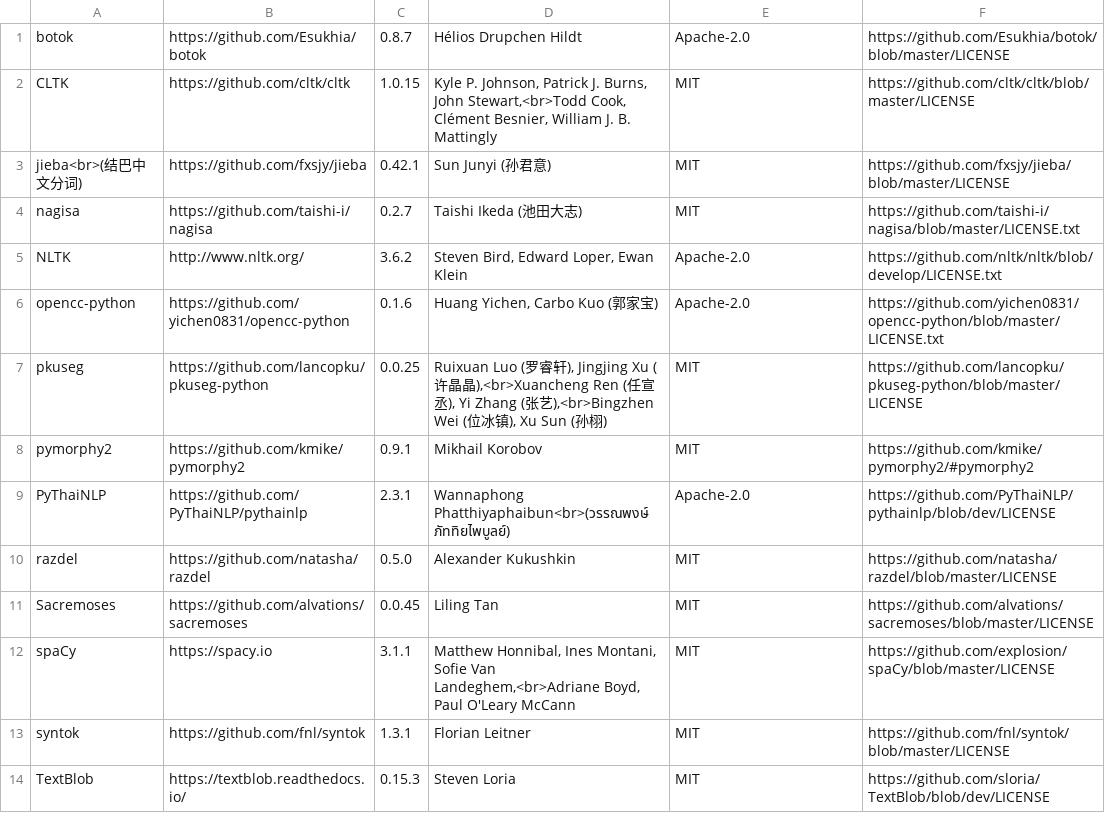
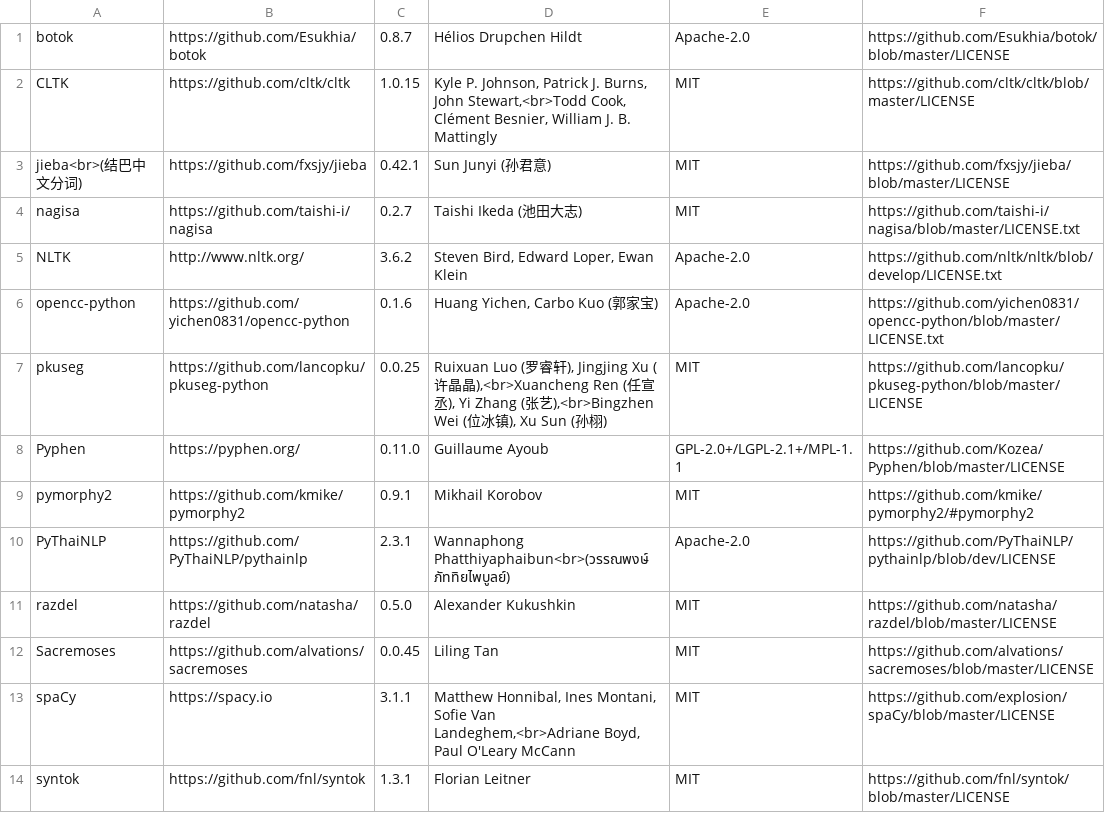
Before and after one commit to tanloong/Wordless, a CSV file: src/wl_acks/wl_acks_nlp.csv, drawn as a sheet; only a part is shown; the shorter side is filled out with more unchanged rows.

Commit message:
Dependencies: Add Pyphen

```diff
--- a/src/wl_acks/wl_acks_nlp.csv
+++ b/src/wl_acks/wl_acks_nlp.csv
@@ -7,2 +7,3 @@ opencc-python|https://github.com/yichen0831/opencc-python|0.1.6|Huang Yichen, Ca
 pkuseg|https://github.com/lancopku/pkuseg-python|0.0.25|Ruixuan Luo (罗睿轩), Jingjing Xu (许晶晶),<br>Xuancheng Ren (任宣丞), Yi Zhang (张艺),<br>Bingzhen Wei (位冰镇), Xu Sun (孙栩)|MIT|https://github.com/lancopku/pkuseg-python/blob/master/LICENSE
+Pyphen|https://pyphen.org/|0.11.0|Guillaume Ayoub|GPL-2.0+/LGPL-2.1+/MPL-1.1|https://github.com/Kozea/Pyphen/blob/master/LICENSE
 pymorphy2|https://github.com/kmike/pymorphy2|0.9.1|Mikhail Korobov|MIT|https://github.com/kmike/pymorphy2/#pymorphy2
```
Also changed, not shown: 22 other files.
